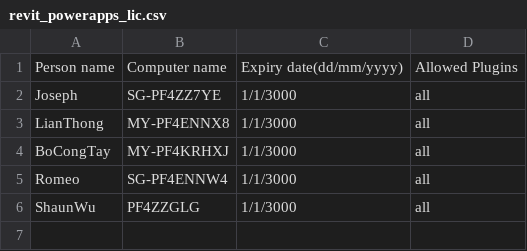
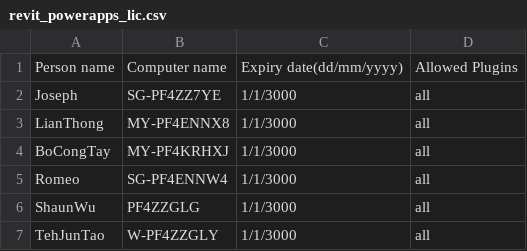
Before and after one commit to Future-Design-Studio/License, a CSV file: revit_powerapps_lic.csv, drawn as a sheet; the diff names each change by its address in the sheet, - before the commit and + after, or states it on an @@ line.

Commit message:
Update revit_powerapps_lic.csv
add Teh Jun Tao in the license

```diff
--- a/revit_powerapps_lic.csv
+++ b/revit_powerapps_lic.csv
+row 7: TehJunTao | W-PF4ZZGLY | 1/1/3000 | all
```
